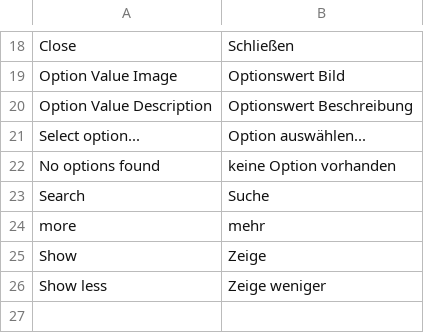
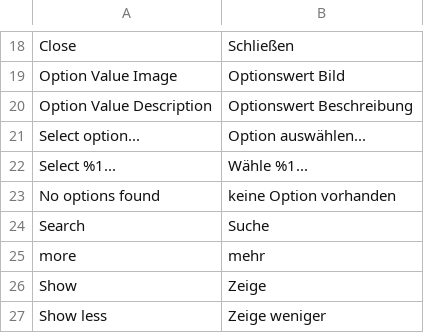
Before and after one commit to sickdaflip/mage2-product-options-media, a CSV file: src/i18n/de_DE.csv, drawn as a sheet; only a part is shown, gaps mark what is left out; the diff names each change by its address in the sheet, - before the commit and + after, or states it on an @@ line.

```diff
--- a/src/i18n/de_DE.csv
+++ b/src/i18n/de_DE.csv
+row 22: Select %1... | Wähle %1...
```
Also changed, not shown: src/i18n/en_US.csv.
